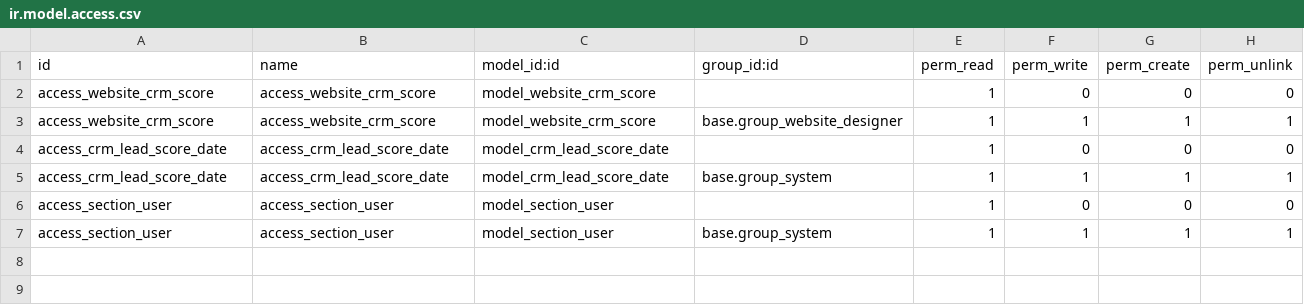
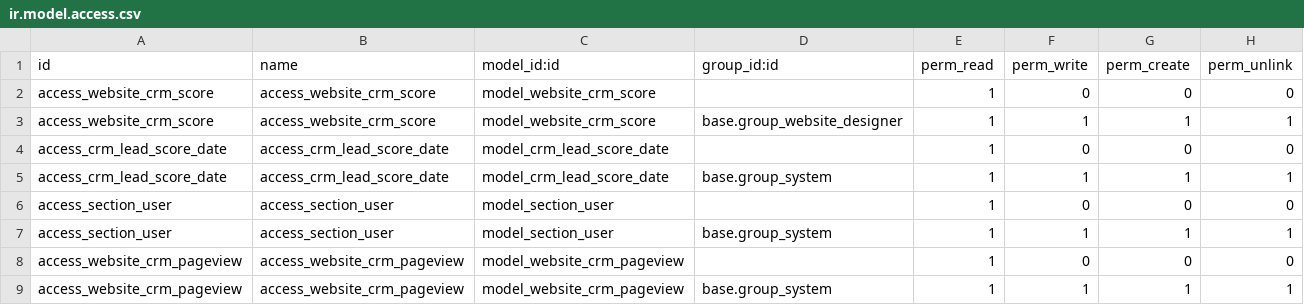
Before and after one commit to serkia/odoo, a CSV file: addons/website_crm_score/security/ir.model.access.csv, drawn as a sheet; the diff names each change by its address in the sheet, - before the commit and + after, or states it on an @@ line.

Commit message:
demo data updated + access rule

```diff
--- a/addons/website_crm_score/security/ir.model.access.csv
+++ b/addons/website_crm_score/security/ir.model.access.csv
+row 8: access_website_crm_pageview | access_website_crm_pageview | model_website_crm_pageview |  | 1 | 0 | 0 | 0
+row 9: access_website_crm_pageview | access_website_crm_pageview | model_website_crm_pageview | base.group_system | 1 | 1 | 1 | 1
```
Also changed, not shown: 1 other file.
